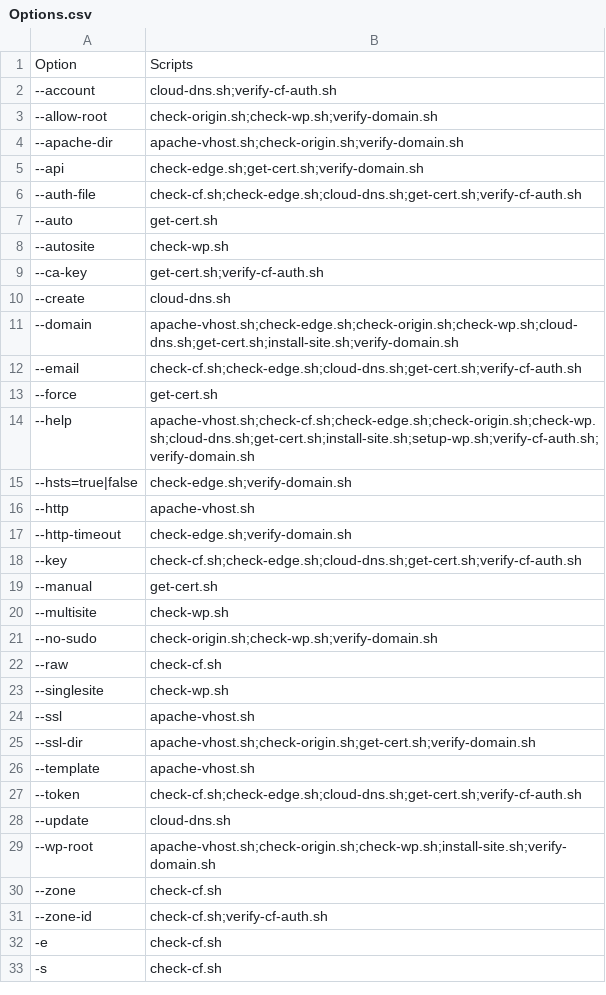
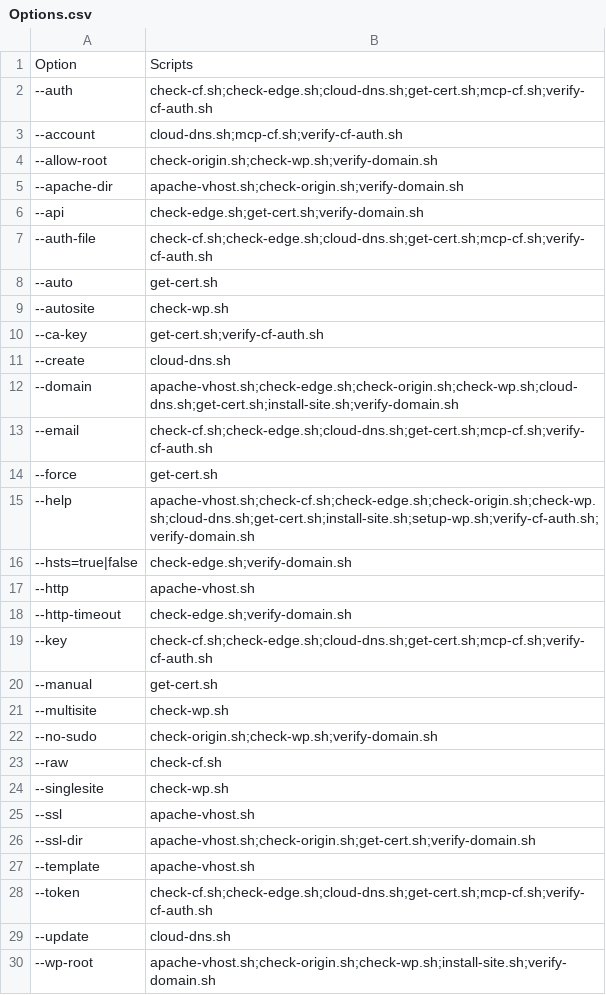
Before and after one commit to fear-ai/multiwp, a CSV file: scripts/Options.csv, drawn as a sheet; only a part is shown; the shorter side is filled out with more unchanged rows.

```diff
--- a/scripts/Options.csv
+++ b/scripts/Options.csv
@@ -1,3 +1,4 @@
 Option,Scripts
---account,cloud-dns.sh;verify-cf-auth.sh
+--auth,check-cf.sh;check-edge.sh;cloud-dns.sh;get-cert.sh;mcp-cf.sh;verify-cf-auth.sh
+--account,cloud-dns.sh;mcp-cf.sh;verify-cf-auth.sh
 --allow-root,check-origin.sh;check-wp.sh;verify-domain.sh
@@ -5,3 +6,3 @@ Option,Scripts
 --api,check-edge.sh;get-cert.sh;verify-domain.sh
---auth-file,check-cf.sh;check-edge.sh;cloud-dns.sh;get-cert.sh;verify-cf-auth.sh
+--auth-file,check-cf.sh;check-edge.sh;cloud-dns.sh;get-cert.sh;mcp-cf.sh;verify-cf-auth.sh
 --auto,get-cert.sh
@@ -11,3 +12,3 @@ Option,Scripts
 --domain,apache-vhost.sh;check-edge.sh;check-origin.sh;check-wp.sh;cloud-dns.sh;get-cert.sh;install-site.sh;verify-domain.sh
---email,check-cf.sh;check-edge.sh;cloud-dns.sh;get-cert.sh;verify-cf-auth.sh
+--email,check-cf.sh;check-edge.sh;cloud-dns.sh;get-cert.sh;mcp-cf.sh;verify-cf-auth.sh
 --force,get-cert.sh
@@ -17,3 +18,3 @@ Option,Scripts
 --http-timeout,check-edge.sh;verify-domain.sh
---key,check-cf.sh;check-edge.sh;cloud-dns.sh;get-cert.sh;verify-cf-auth.sh
+--key,check-cf.sh;check-edge.sh;cloud-dns.sh;get-cert.sh;mcp-cf.sh;verify-cf-auth.sh
 --manual,get-cert.sh
@@ -26,3 +27,3 @@ Option,Scripts
 --template,apache-vhost.sh
---token,check-cf.sh;check-edge.sh;cloud-dns.sh;get-cert.sh;verify-cf-auth.sh
+--token,check-cf.sh;check-edge.sh;cloud-dns.sh;get-cert.sh;mcp-cf.sh;verify-cf-auth.sh
 --update,cloud-dns.sh
```
Also changed, not shown: 21 other files.
